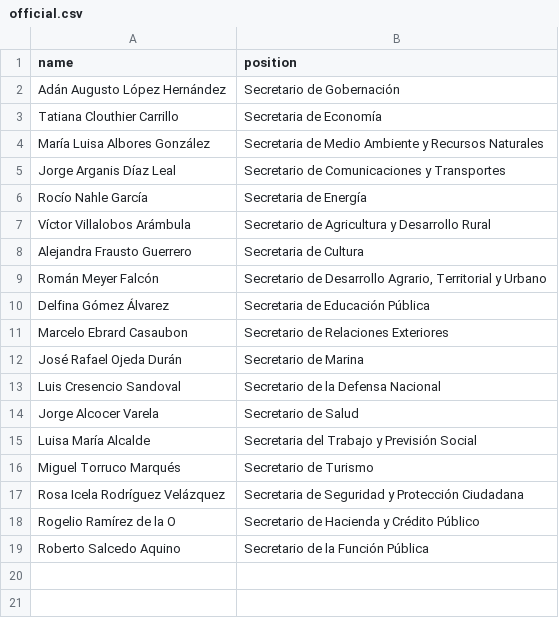
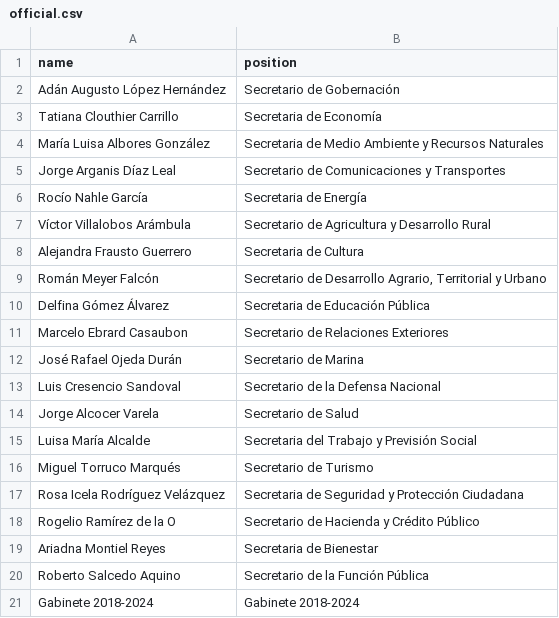
Before and after one commit to every-politician-scrapers/mexico-ministers, a CSV file: data/official.csv, drawn as a sheet.

```diff
--- a/data/official.csv
+++ b/data/official.csv
@@ -18,2 +18,4 @@ Rosa Icela Rodríguez Velázquez,Secretaria de Seguridad y Protección Ciudadana
 Rogelio Ramírez de la O,Secretario de Hacienda y Crédito Público
+Ariadna Montiel Reyes,Secretaria de Bienestar
 Roberto Salcedo Aquino,Secretario de la Función Pública
+Gabinete 2018-2024,Gabinete 2018-2024
```
Also changed, not shown: 1 other file.
